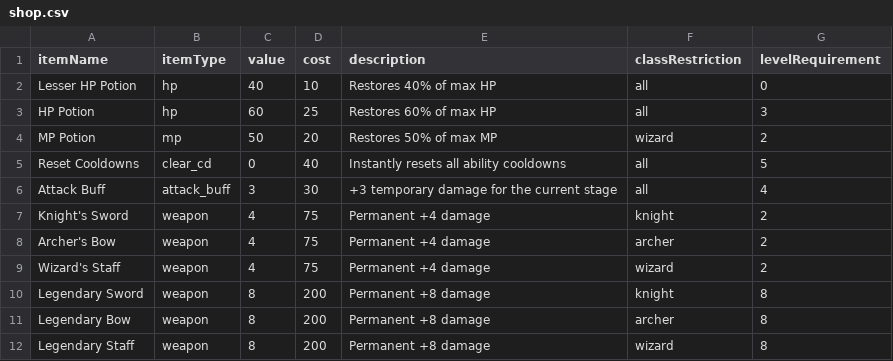
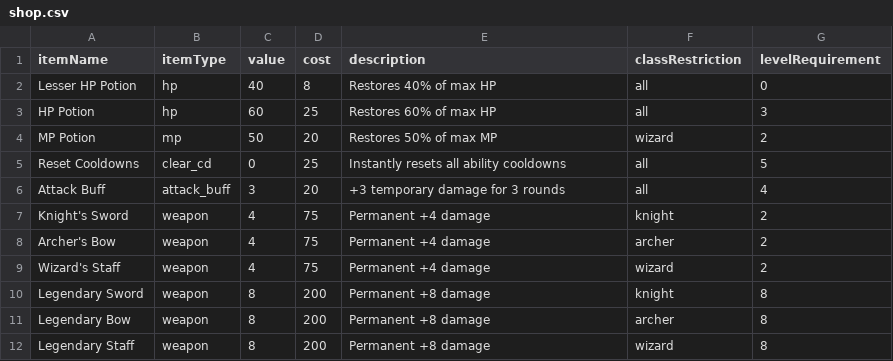
Before and after one commit to marcus-huddo29/MajorProject, a CSV file: shop.csv, drawn as a sheet.

```diff
--- a/shop.csv
+++ b/shop.csv
@@ -1,7 +1,7 @@
 itemName,itemType,value,cost,description,classRestriction,levelRequirement
-Lesser HP Potion,hp,40,10,Restores 40% of max HP,all,0
+Lesser HP Potion,hp,40,8,Restores 40% of max HP,all,0
 HP Potion,hp,60,25,Restores 60% of max HP,all,3
 MP Potion,mp,50,20,Restores 50% of max MP,wizard,2
-Reset Cooldowns,clear_cd,0,40,Instantly resets all ability cooldowns,all,5
-Attack Buff,attack_buff,3,30,+3 temporary damage for the current stage,all,4
+Reset Cooldowns,clear_cd,0,25,Instantly resets all ability cooldowns,all,5
+Attack Buff,attack_buff,3,20,+3 temporary damage for 3 rounds,all,4
 Knight's Sword,weapon,4,75,Permanent +4 damage,knight,2
```
Also changed, not shown: 6 other files.
